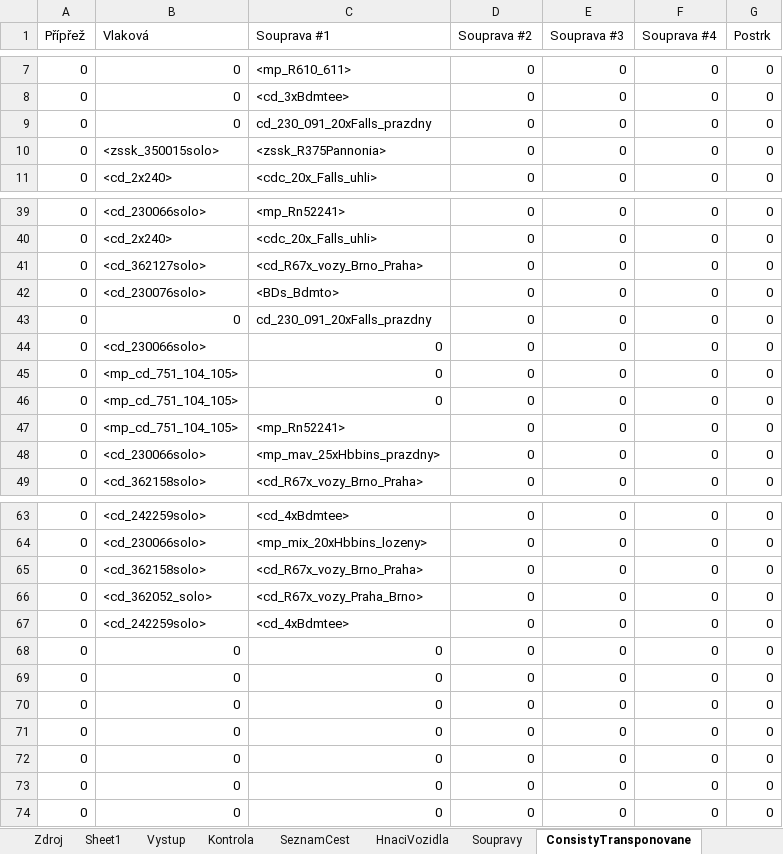
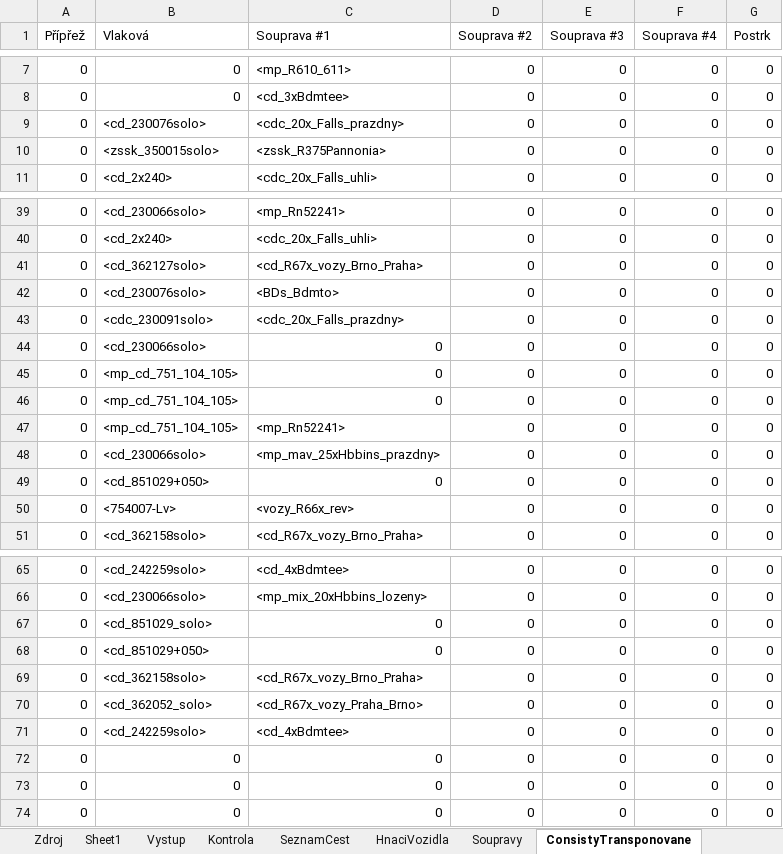
Before and after one commit to matejpacha/or_timetables, an Excel workbook: Trat225/ROUTES/Breclav - Praha/Activities/Openrails/Jihlava-HavlBrod_2005.timetable-or.xlsm, sheet ConsistyTransponovane, drawn as a sheet; only a part is shown, gaps mark what is left out; values as stored, in another font and other column widths than the file's, no borders; removed rows and columns are numbered as before the commit, all else as after; the diff names each change by its address in the sheet, - before the commit and + after, or states it on an @@ line.

```diff
--- a/Trat225/ROUTES/Breclav - Praha/Activities/Openrails/Jihlava-HavlBrod_2005.timetable-or.xlsm (sheet ConsistyTransponovane)
+++ b/Trat225/ROUTES/Breclav - Praha/Activities/Openrails/Jihlava-HavlBrod_2005.timetable-or.xlsm (sheet ConsistyTransponovane)
-B9 (Vlaková): 0
+B9 (Vlaková): <cd_230076solo>
-C9 (Souprava #1): cd_230_091_20xFalls_prazdny
+C9 (Souprava #1): <cdc_20x_Falls_prazdny>
-B43 (Vlaková): 0
+B43 (Vlaková): <cdc_230091solo>
-C43 (Souprava #1): cd_230_091_20xFalls_prazdny
+C43 (Souprava #1): <cdc_20x_Falls_prazdny>
+row 49: 0 | <cd_851029+050> | 0 | 0 | 0 | 0 | 0
+row 50: 0 | <754007-Lv> | <vozy_R66x_rev> | 0 | 0 | 0 | 0
+row 67: 0 | <cd_851029_solo> | 0 | 0 | 0 | 0 | 0
+row 68: 0 | <cd_851029+050> | 0 | 0 | 0 | 0 | 0
-row 68: 0 | 0 | 0 | 0 | 0 | 0 | 0
-row 69: 0 | 0 | 0 | 0 | 0 | 0 | 0
-row 70: 0 | 0 | 0 | 0 | 0 | 0 | 0
-row 71: 0 | 0 | 0 | 0 | 0 | 0 | 0
```
Also changed, not shown: sheet Zdroj, sheet Vystup, sheet SeznamCest, sheet Kontrola, formulas that keep their value, charts or pictures, 18 other files.
